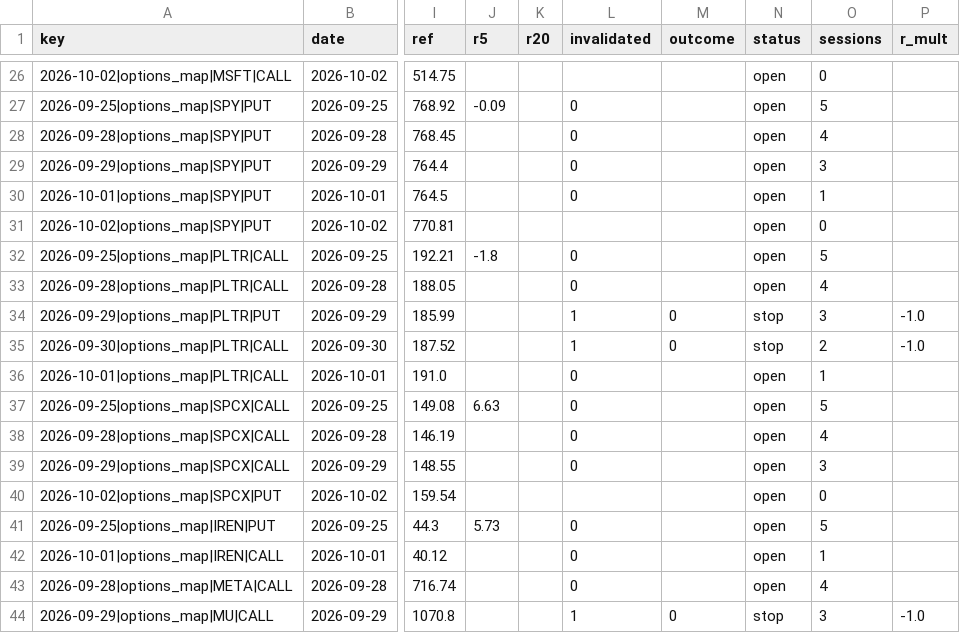
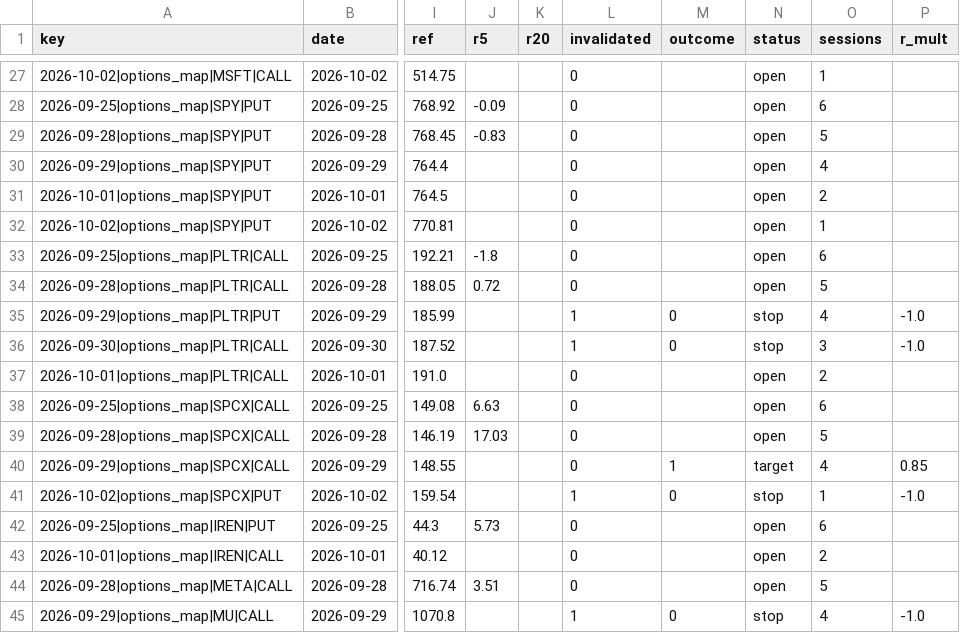
Before and after one commit to dincerorc-rgb/OptScan-1, a CSV file: state/scored.csv, drawn as a sheet; only a part is shown, gaps mark what is left out; addresses are those after the commit; the diff covers the shown part only; the diff names each change by its address in the sheet, - before the commit and + after, or states it on an @@ line.

```diff
--- a/state/scored.csv
+++ b/state/scored.csv
-L27 (invalidated): (empty)
+L27 (invalidated): 0
-O27 (sessions): 0
+O27 (sessions): 1
-O28 (sessions): 5
+O28 (sessions): 6
-J29 (r5): (empty)
+J29 (r5): -0.83
-O29 (sessions): 4
+O29 (sessions): 5
-O30 (sessions): 3
+O30 (sessions): 4
-O31 (sessions): 1
+O31 (sessions): 2
-L32 (invalidated): (empty)
+L32 (invalidated): 0
-O32 (sessions): 0
+O32 (sessions): 1
-O33 (sessions): 5
+O33 (sessions): 6
-J34 (r5): (empty)
+J34 (r5): 0.72
-O34 (sessions): 4
+O34 (sessions): 5
-O35 (sessions): 3
+O35 (sessions): 4
-O36 (sessions): 2
+O36 (sessions): 3
-O37 (sessions): 1
+O37 (sessions): 2
-O38 (sessions): 5
+O38 (sessions): 6
-J39 (r5): (empty)
+J39 (r5): 17.03
-O39 (sessions): 4
+O39 (sessions): 5
-M40 (outcome): (empty)
+M40 (outcome): 1
-N40 (status): open
+N40 (status): target
-O40 (sessions): 3
+O40 (sessions): 4
-P40 (r_mult): (empty)
+P40 (r_mult): 0.85
-L41 (invalidated): (empty)
+L41 (invalidated): 1
-M41 (outcome): (empty)
+M41 (outcome): 0
-N41 (status): open
+N41 (status): stop
-O41 (sessions): 0
+O41 (sessions): 1
-P41 (r_mult): (empty)
+P41 (r_mult): -1.0
-O42 (sessions): 5
+O42 (sessions): 6
-O43 (sessions): 1
+O43 (sessions): 2
-J44 (r5): (empty)
+J44 (r5): 3.51
-O44 (sessions): 4
+O44 (sessions): 5
-O45 (sessions): 3
+O45 (sessions): 4
```
Also changed, not shown: 2 added rows and 41 edited cells elsewhere in this file.
